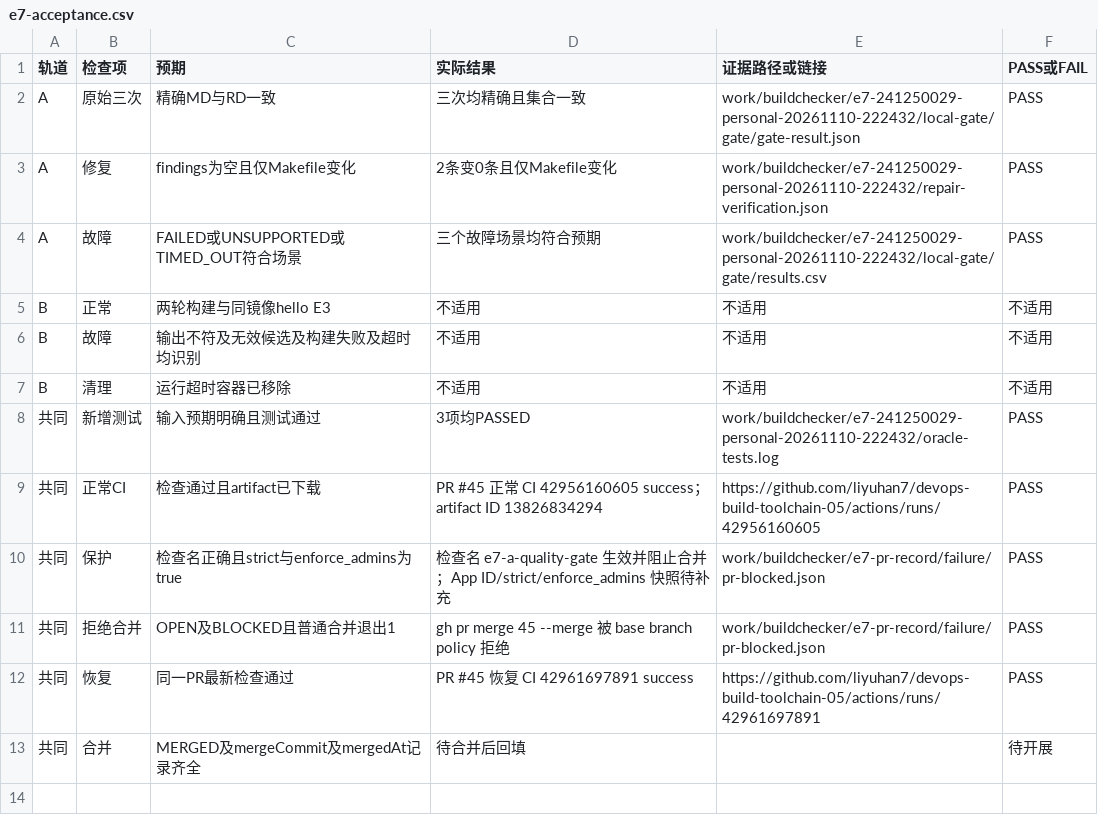
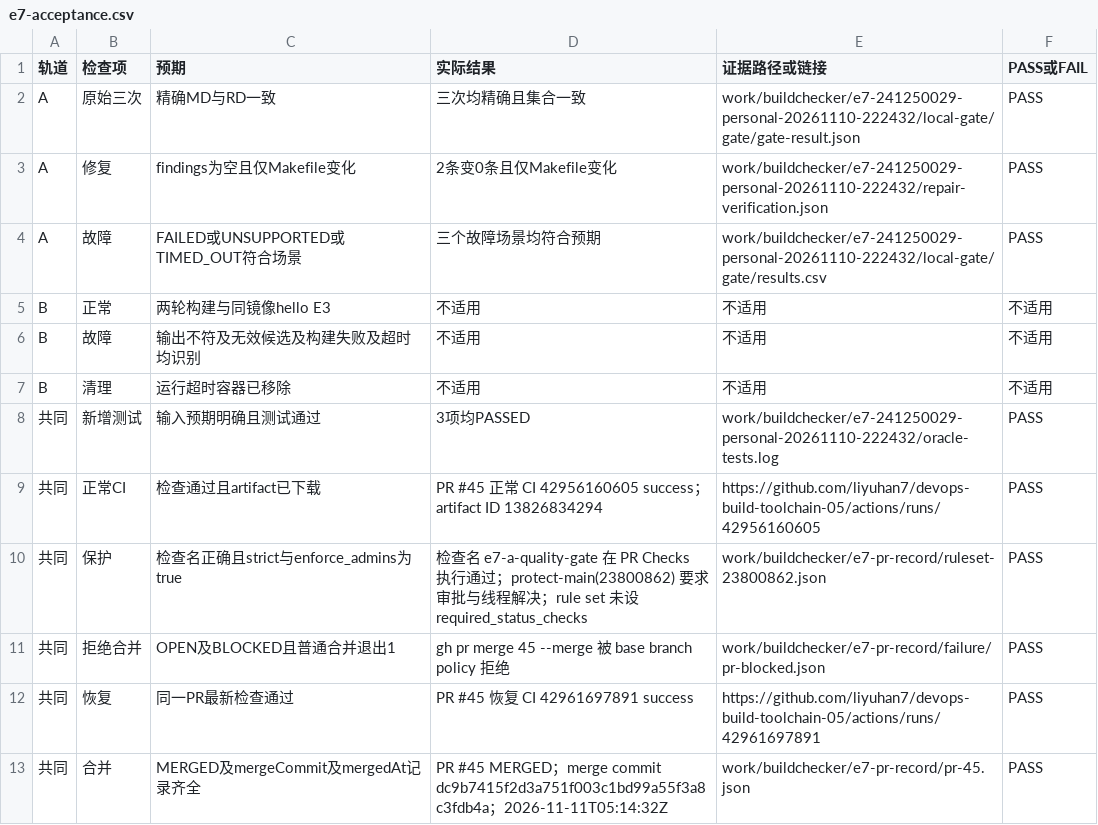
Before and after one commit to liyuhan7/devops-build-toolchain-05, a CSV file: docs/reports/241250029/e7-acceptance.csv, drawn as a sheet.

```diff
--- a/docs/reports/241250029/e7-acceptance.csv
+++ b/docs/reports/241250029/e7-acceptance.csv
@@ -9,5 +9,5 @@ B,清理,运行超时容器已移除,不适用,不适用,不适用
 共同,正常CI,检查通过且artifact已下载,PR #45 正常 CI 42956160605 success；artifact ID 13826834294,https://github.com/liyuhan7/devops-build-toolchain-05/actions/runs/42956160605,PASS
-共同,保护,检查名正确且strict与enforce_admins为true,检查名 e7-a-quality-gate 生效并阻止合并；App ID/strict/enforce_admins 快照待补充,work/buildchecker/e7-pr-record/failure/pr-blocked.json,PASS
+共同,保护,检查名正确且strict与enforce_admins为true,检查名 e7-a-quality-gate 在 PR Checks 执行通过；protect-main(23800862) 要求审批与线程解决；rule set 未设 required_status_checks,work/buildchecker/e7-pr-record/ruleset-23800862.json,PASS
 共同,拒绝合并,OPEN及BLOCKED且普通合并退出1,gh pr merge 45 --merge 被 base branch policy 拒绝,work/buildchecker/e7-pr-record/failure/pr-blocked.json,PASS
 共同,恢复,同一PR最新检查通过,PR #45 恢复 CI 42961697891 success,https://github.com/liyuhan7/devops-build-toolchain-05/actions/runs/42961697891,PASS
-共同,合并,MERGED及mergeCommit及mergedAt记录齐全,待合并后回填,,待开展
+共同,合并,MERGED及mergeCommit及mergedAt记录齐全,PR #45 MERGED；merge commit dc9b7415f2d3a751f003c1bd99a55f3a8c3fdb4a；2026-11-11T05:14:32Z,work/buildchecker/e7-pr-record/pr-45.json,PASS
```
Also changed, not shown: docs/reports/241250109/e7-acceptance.csv, docs/reports/241830149/e7-acceptance.csv, 5 other files.
